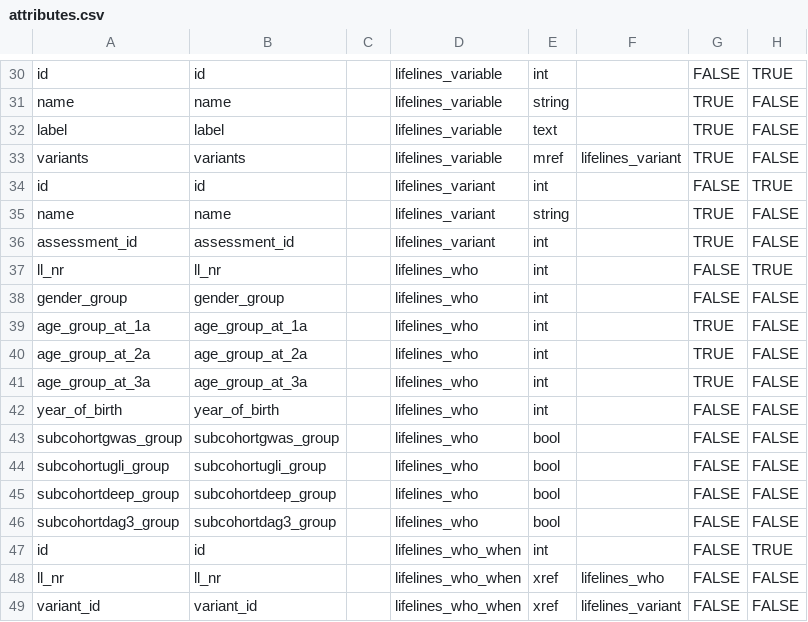
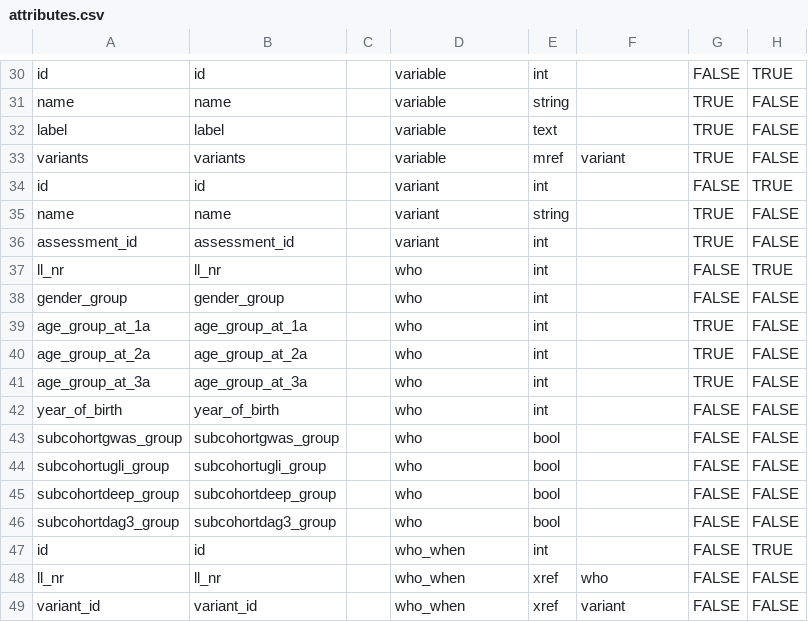
Before and after one commit to sidohaakma/molgenis-app-lifelines-webshop, a CSV file: deployment/datasets/attributes.csv, drawn as a sheet; only a part is shown, gaps mark what is left out; the diff covers the shown part only; the diff names each change by its address in the sheet, - before the commit and + after, or states it on an @@ line.

```diff
--- a/deployment/datasets/attributes.csv
+++ b/deployment/datasets/attributes.csv
-D30:D33: lifelines_variable
+D30:D33: variable
-F33: lifelines_variant
+F33: variant
-D34:D36: lifelines_variant
+D34:D36: variant
-D37:D46: lifelines_who
+D37:D46: who
-D47:D49: lifelines_who_when
+D47:D49: who_when
-F48: lifelines_who
+F48: who
-F49: lifelines_variant
+F49: variant
```
Also changed, not shown: 32 edited cells elsewhere in this file.
